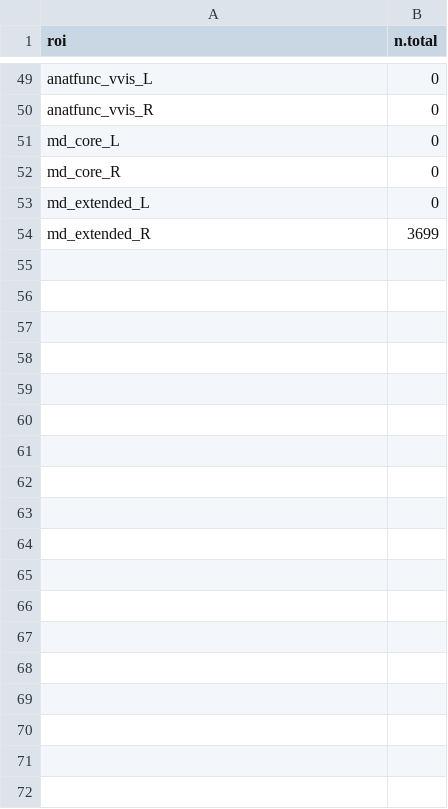
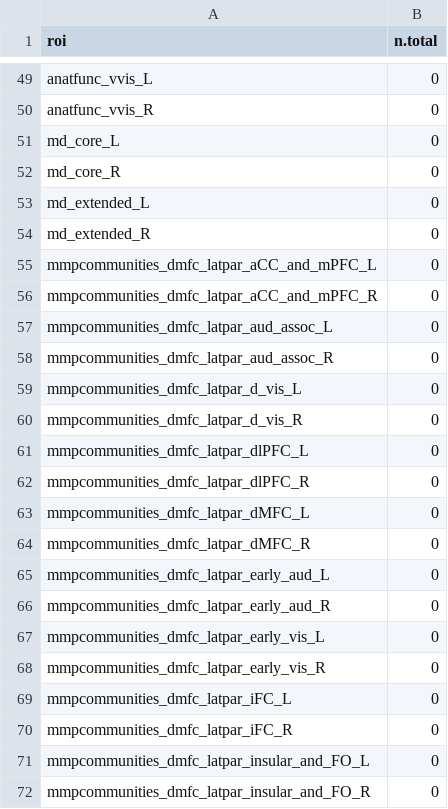
Before and after one commit to mcfreund/stroop-rsa, a CSV file: out/summaries/voxel-counts_total_masks_pro_bias_acc-only.csv, drawn as a sheet; only a part is shown, gaps mark what is left out; the diff covers the shown part only.

```diff
--- a/out/summaries/voxel-counts_total_masks_pro_bias_acc-only.csv
+++ b/out/summaries/voxel-counts_total_masks_pro_bias_acc-only.csv
@@ -53,2 +53,20 @@ md_core_R,0
 md_extended_L,0
-md_extended_R,3699
+md_extended_R,0
+mmpcommunities_dmfc_latpar_aCC_and_mPFC_L,0
+mmpcommunities_dmfc_latpar_aCC_and_mPFC_R,0
+mmpcommunities_dmfc_latpar_aud_assoc_L,0
+mmpcommunities_dmfc_latpar_aud_assoc_R,0
+mmpcommunities_dmfc_latpar_d_vis_L,0
+mmpcommunities_dmfc_latpar_d_vis_R,0
+mmpcommunities_dmfc_latpar_dlPFC_L,0
+mmpcommunities_dmfc_latpar_dlPFC_R,0
+mmpcommunities_dmfc_latpar_dMFC_L,0
+mmpcommunities_dmfc_latpar_dMFC_R,0
+mmpcommunities_dmfc_latpar_early_aud_L,0
+mmpcommunities_dmfc_latpar_early_aud_R,0
+mmpcommunities_dmfc_latpar_early_vis_L,0
+mmpcommunities_dmfc_latpar_early_vis_R,0
+mmpcommunities_dmfc_latpar_iFC_L,0
+mmpcommunities_dmfc_latpar_iFC_R,0
+mmpcommunities_dmfc_latpar_insular_and_FO_L,0
+mmpcommunities_dmfc_latpar_insular_and_FO_R,0
```
Also changed, not shown: 26 added rows elsewhere in this file, 8 other files.
